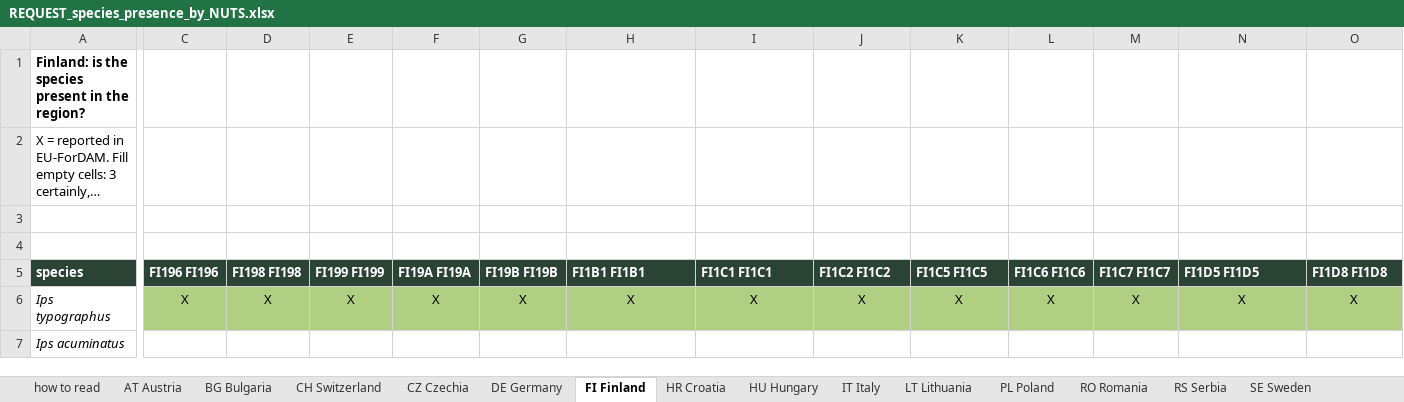
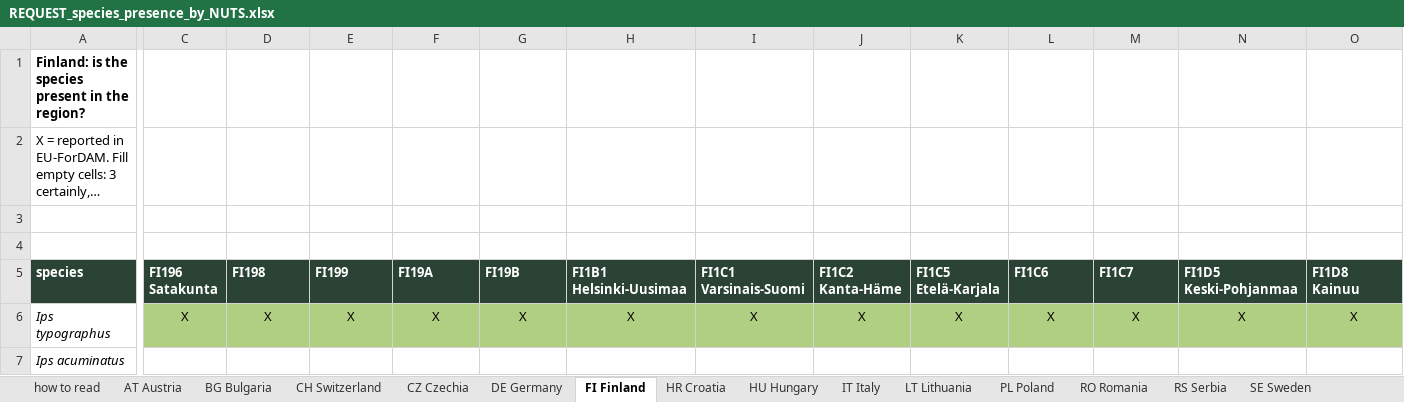
Before and after one commit to hazari2121/githubtraining, an Excel workbook: outputs/tables/REQUEST_species_presence_by_NUTS.xlsx, sheet FI Finland, drawn as a sheet; only a part is shown, gaps mark what is left out; long unchanged cells end in …; values as stored, in another font and other column widths than the file's, no borders; the diff covers the shown part only; the diff names each change by its address in the sheet, - before the commit and + after, or states it on an @@ line.

```diff
--- a/outputs/tables/REQUEST_species_presence_by_NUTS.xlsx (sheet FI Finland)
+++ b/outputs/tables/REQUEST_species_presence_by_NUTS.xlsx (sheet FI Finland)
-C5: FI196 FI196
+C5: FI196 Satakunta
-D5: FI198 FI198
+D5: FI198
-E5: FI199 FI199
+E5: FI199
-F5: FI19A FI19A
+F5: FI19A
-G5: FI19B FI19B
+G5: FI19B
-H5: FI1B1 FI1B1
+H5: FI1B1 Helsinki-Uusimaa
-I5: FI1C1 FI1C1
+I5: FI1C1 Varsinais-Suomi
-J5: FI1C2 FI1C2
+J5: FI1C2 Kanta-Häme
-K5: FI1C5 FI1C5
+K5: FI1C5 Etelä-Karjala
-L5: FI1C6 FI1C6
+L5: FI1C6
-M5: FI1C7 FI1C7
+M5: FI1C7
-N5: FI1D5 FI1D5
+N5: FI1D5 Keski-Pohjanmaa
-O5: FI1D8 FI1D8
+O5: FI1D8 Kainuu
```
Also changed, not shown: 4 edited cells elsewhere in this sheet, sheet DE Germany, sheet AT Austria, sheet IT Italy, outputs/tables/REQUEST_data_inventory.xlsx, 2 other files.
